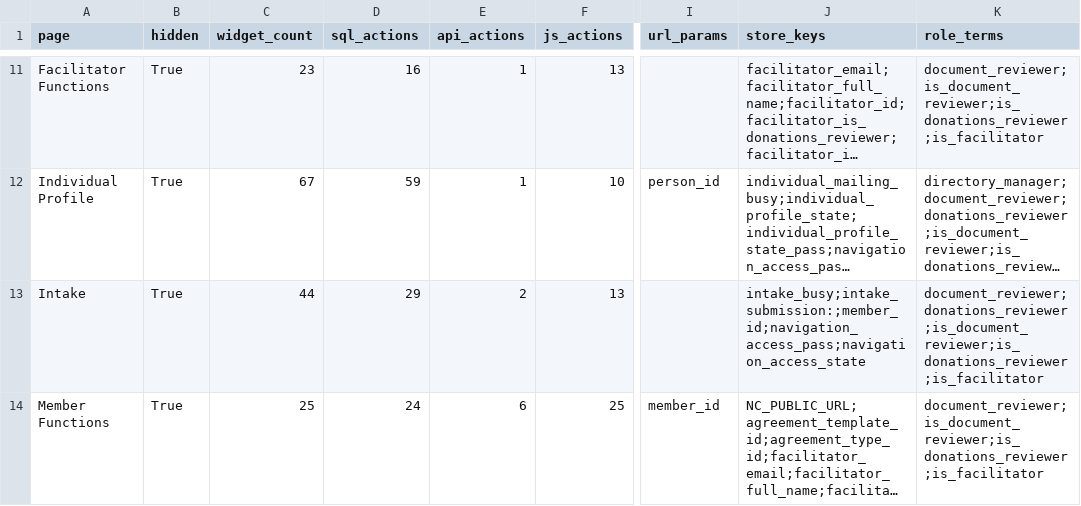
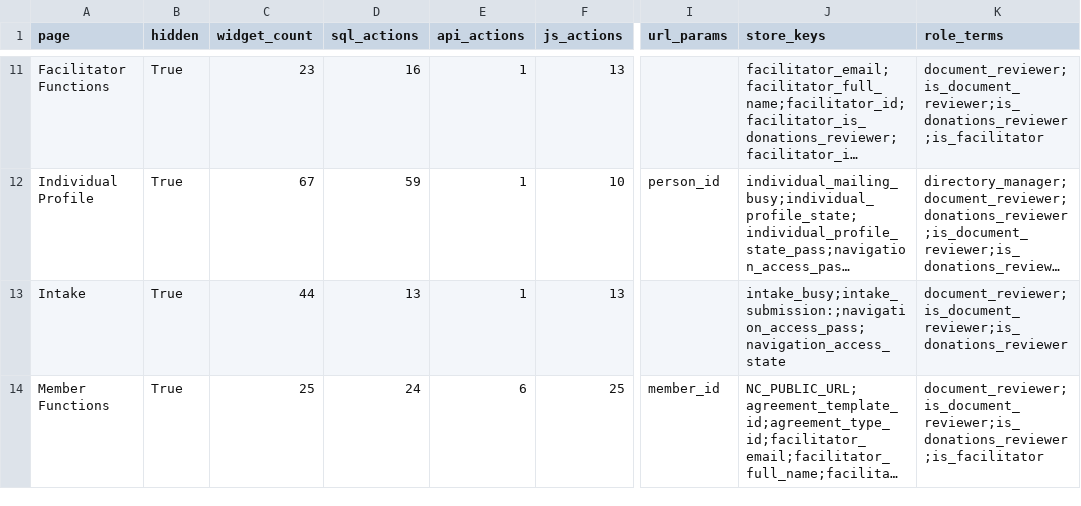
Before and after one commit to RayzorDuff/SignatureGate, a CSV file: releases/v1.2.0/evidence/pages.csv, drawn as a sheet; only a part is shown, gaps mark what is left out; long unchanged cells end in …; the diff covers the shown part only; the diff names each change by its address in the sheet, - before the commit and + after, or states it on an @@ line.

```diff
--- a/releases/v1.2.0/evidence/pages.csv
+++ b/releases/v1.2.0/evidence/pages.csv
-D13 (sql_actions): 29
+D13 (sql_actions): 13
-E13 (api_actions): 2
+E13 (api_actions): 1
-J13 (store_keys): intake_busy;intake_submission:;member_id;navigation_access_pass;navigation_access_state
+J13 (store_keys): intake_busy;intake_submission:;navigation_access_pass;navigation_access_state
-K13 (role_terms): document_reviewer;donations_reviewer;is_document_reviewer;is_donations_reviewer;is_facilitator
+K13 (role_terms): document_reviewer;is_document_reviewer;is_donations_reviewer
```
Also changed, not shown: 1 removed row elsewhere in this file, releases/v1.2.0/ACCEPTANCE_LEDGER.csv, releases/v1.2.0/evidence/application_permissions.csv, 20 other files.
